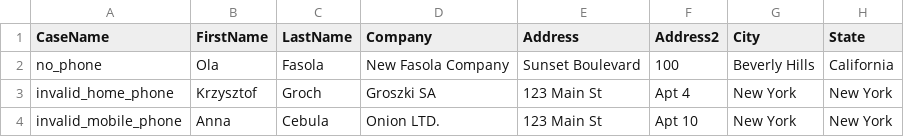
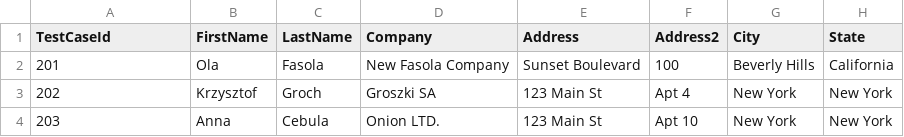
Before and after one commit to agnieszkasankowska9/ALK_Final-Project_Selenium-Python, a CSV file: test_data/first_address_phone_negative.csv, drawn as a sheet; only a part is shown; the diff names each change by its address in the sheet, - before the commit and + after, or states it on an @@ line.

```diff
--- a/test_data/first_address_phone_negative.csv
+++ b/test_data/first_address_phone_negative.csv
-A1: CaseName
+A1: TestCaseId
-A2 (TestCaseId): no_phone
+A2 (TestCaseId): 201
-A3 (TestCaseId): invalid_home_phone
+A3 (TestCaseId): 202
-A4 (TestCaseId): invalid_mobile_phone
+A4 (TestCaseId): 203
```
Also changed, not shown: 2 other files.
